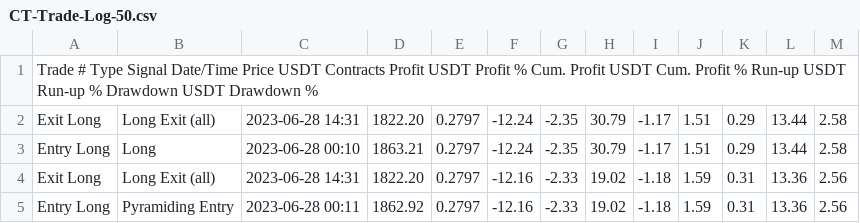
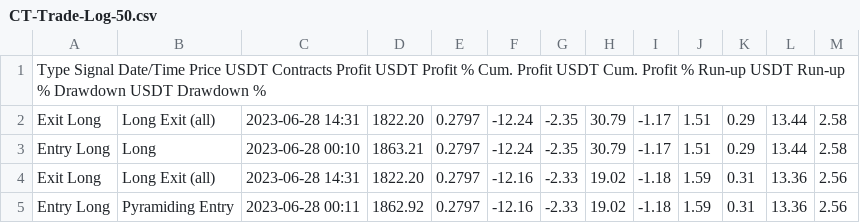
Before and after one commit to alexaxbreadbytes/PL-Dashboard, a CSV file: CT-Trade-Log-50.csv, drawn as a sheet.

Commit message:
Update CT-Trade-Log-50.csv

```diff
--- a/CT-Trade-Log-50.csv
+++ b/CT-Trade-Log-50.csv
@@ -1,2 +1,2 @@
-Trade #  Type  Signal  Date/Time  Price USDT  Contracts  Profit USDT  Profit %  Cum. Profit USDT  Cum. Profit %  Run-up USDT  Run-up %  Drawdown USDT  Drawdown %
+Type  Signal  Date/Time  Price USDT  Contracts  Profit USDT  Profit %  Cum. Profit USDT  Cum. Profit %  Run-up USDT  Run-up %  Drawdown USDT  Drawdown %
 Exit Long	Long Exit (all)	2023-06-28 14:31	1822.20	0.2797	-12.24	-2.35	30.79	-1.17	1.51	0.29	13.44	2.58
```
